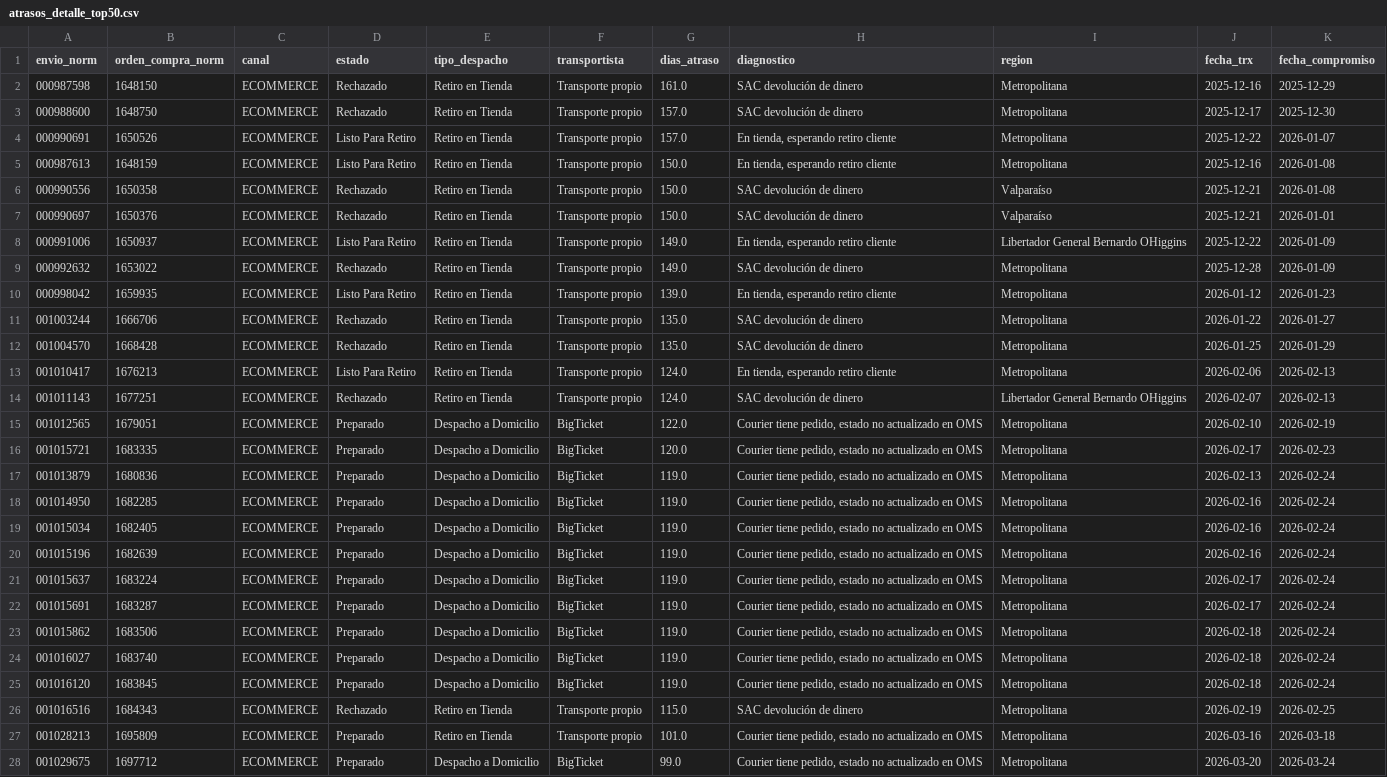
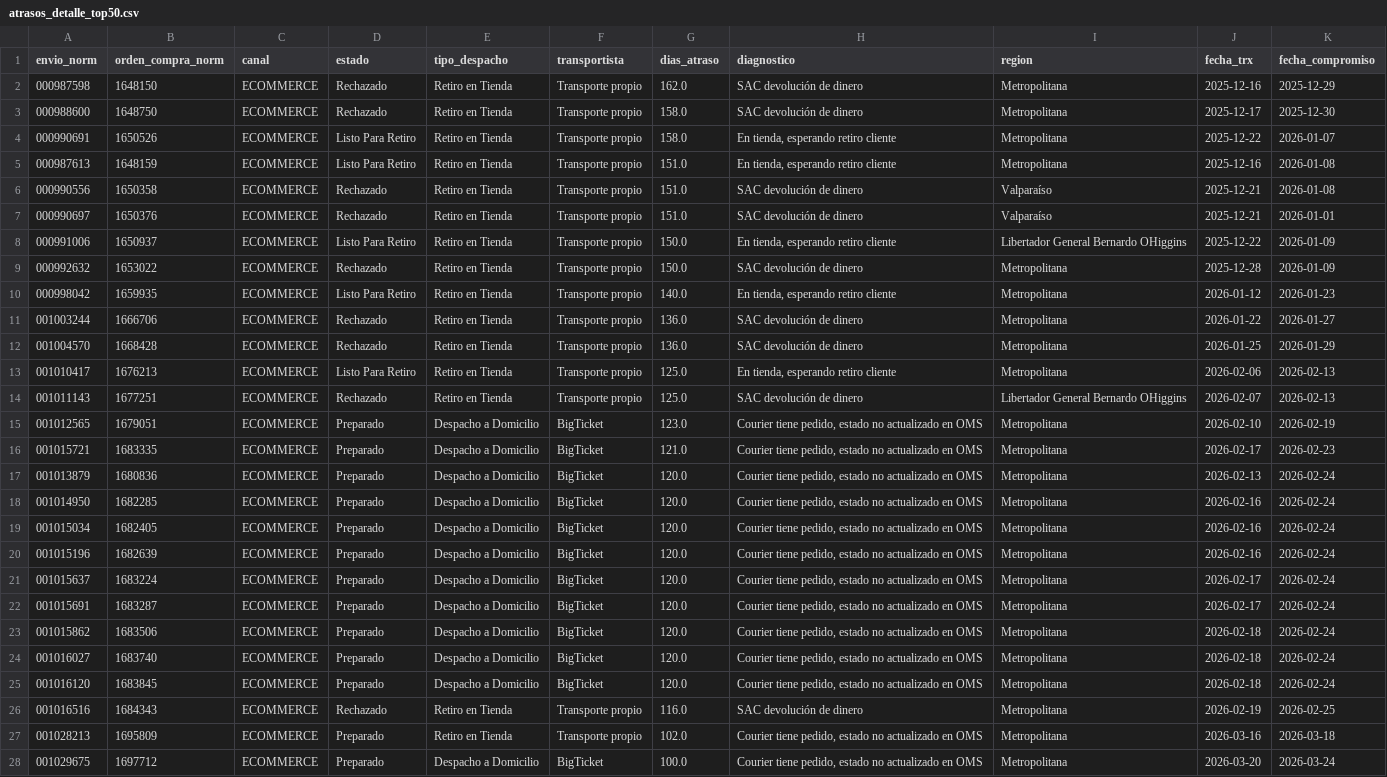
Before and after one commit to dquispepp/reporte-canontex, a CSV file: data/atrasos/atrasos_detalle_top50.csv, drawn as a sheet; only a part is shown; the diff covers the shown part only; the diff names each change by its address in the sheet, - before the commit and + after, or states it on an @@ line.

```diff
--- a/data/atrasos/atrasos_detalle_top50.csv
+++ b/data/atrasos/atrasos_detalle_top50.csv
-G2 (dias_atraso): 161.0
+G2 (dias_atraso): 162.0
-G3:G4 (dias_atraso): 157.0
+G3:G4 (dias_atraso): 158.0
-G5:G7 (dias_atraso): 150.0
+G5:G7 (dias_atraso): 151.0
-G8:G9 (dias_atraso): 149.0
+G8:G9 (dias_atraso): 150.0
-G10 (dias_atraso): 139.0
+G10 (dias_atraso): 140.0
-G11:G12 (dias_atraso): 135.0
+G11:G12 (dias_atraso): 136.0
-G13:G14 (dias_atraso): 124.0
+G13:G14 (dias_atraso): 125.0
-G15 (dias_atraso): 122.0
+G15 (dias_atraso): 123.0
-G16 (dias_atraso): 120.0
+G16 (dias_atraso): 121.0
-G17:G25 (dias_atraso): 119.0
+G17:G25 (dias_atraso): 120.0
-G26 (dias_atraso): 115.0
+G26 (dias_atraso): 116.0
-G27 (dias_atraso): 101.0
+G27 (dias_atraso): 102.0
-G28 (dias_atraso): 99.0
+G28 (dias_atraso): 100.0
```
Also changed, not shown: 4 added rows, 4 removed rows and 19 edited cells elsewhere in this file, data/atrasos/atrasos_por_diagnostico.csv, data/atrasos/atrasos_por_tienda.csv, 7 other files.
